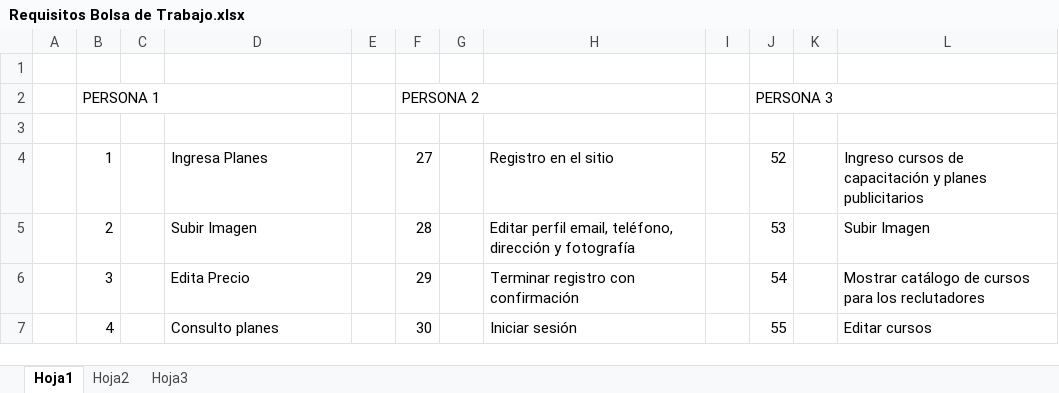
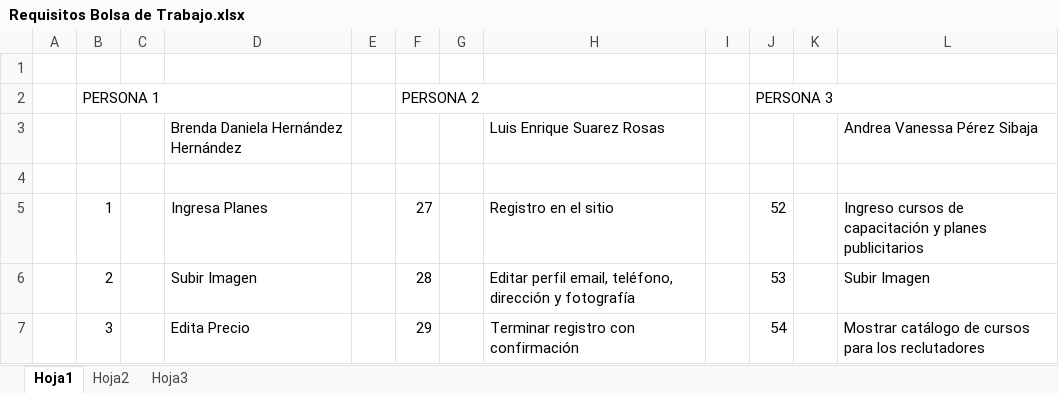
Before and after one commit to luuis/BulkJobs, an Excel workbook: Requisitos Bolsa de Trabajo.xlsx, sheet Hoja1, drawn as a sheet; only a part is shown; the shorter side is filled out with more unchanged rows; values as stored, in another font and other column widths than the file's, no cell formats; the diff names each change by its address in the sheet, - before the commit and + after, or states it on an @@ line.

```diff
--- a/Requisitos Bolsa de Trabajo.xlsx (sheet Hoja1)
+++ b/Requisitos Bolsa de Trabajo.xlsx (sheet Hoja1)
+row 3:  |  |  | Brenda Daniela Hernández Hernández |  |  |  | Luis Enrique Suarez Rosas |  |  |  | Andrea Vanessa Pérez Sibaja
```
Also changed, not shown: cell formats, 24 other files.
